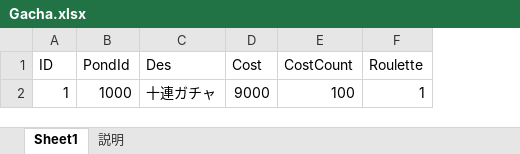
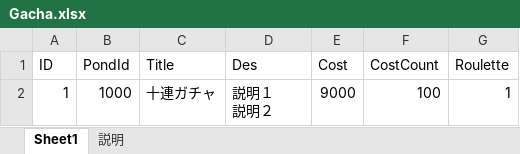
Before and after one commit to jobcrowngame/CraftStory, an Excel workbook: Config/Excel/Gacha.xlsx, sheet Sheet1, drawn as a sheet; values as stored, in another font and other column widths than the file's, no borders; table styles not drawn; addresses are those after the commit; ↵ is a line break in a cell; the diff names each change by its address in the sheet, - before the commit and + after, or states it on an @@ line.

```diff
--- a/Config/Excel/Gacha.xlsx (sheet Sheet1)
+++ b/Config/Excel/Gacha.xlsx (sheet Sheet1)
+column C (Title), row 2: 十連ガチャ
-D2 (Des): 十連ガチャ
+D2 (Des): 説明１ ↵ 説明２
```
Also changed, not shown: 46 other files.
